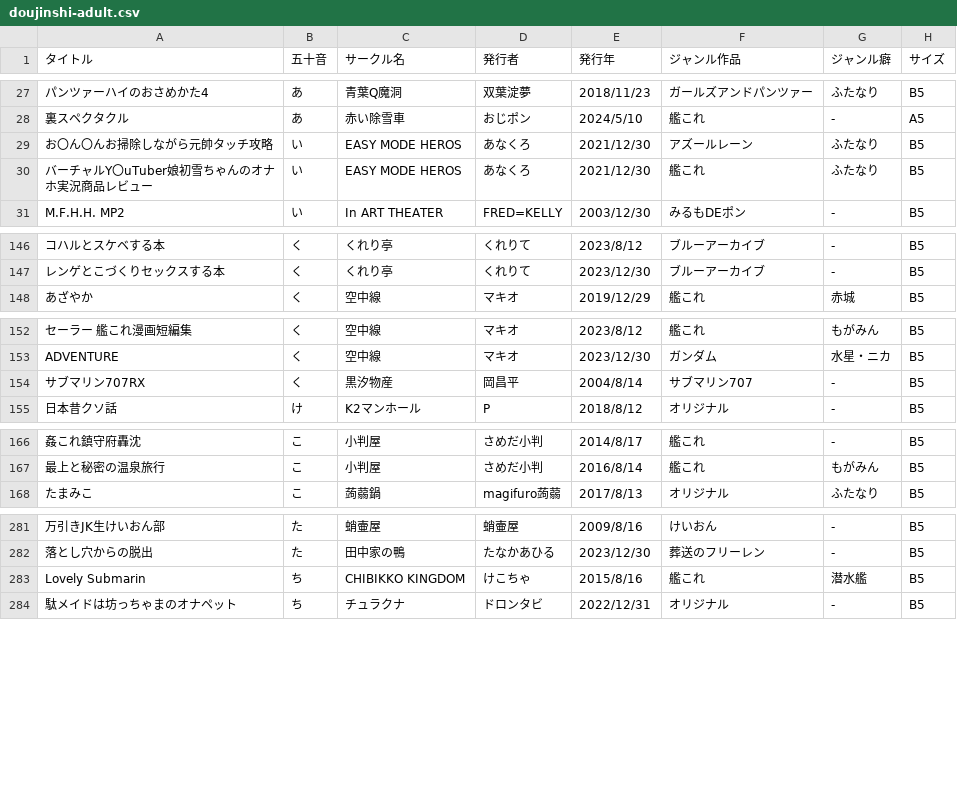
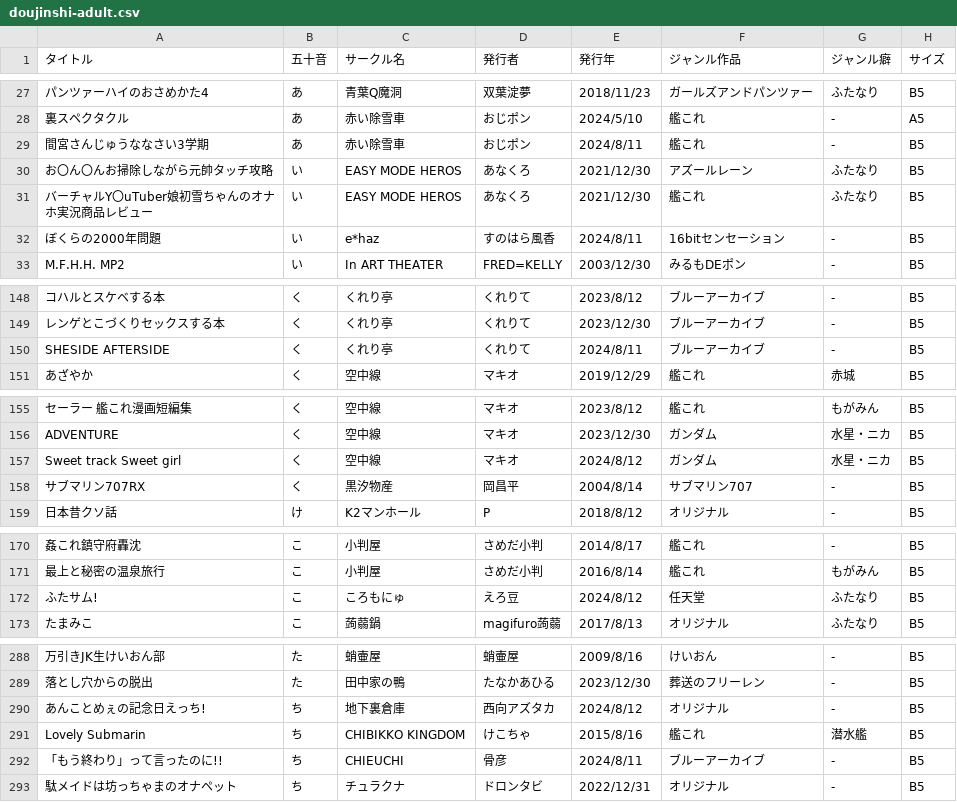
Before and after one commit to tutinoko364/collection-list, a CSV file: docs/table-file/doujinshi/doujinshi-adult.csv, drawn as a sheet; only a part is shown, gaps mark what is left out; the diff covers the shown part only; the diff names each change by its address in the sheet, - before the commit and + after, or states it on an @@ line.

Commit message:
collection-list

```diff
--- a/docs/table-file/doujinshi/doujinshi-adult.csv
+++ b/docs/table-file/doujinshi/doujinshi-adult.csv
+row 29: 間宮さんじゅうななさい3学期 | あ | 赤い除雪車 | おじポン | 2024/8/11 | 艦これ | - | B5
+row 32: ぼくらの2000年問題 | い | e*haz | すのはら風香 | 2024/8/11 | 16bitセンセーション | - | B5
+row 150: SHESIDE AFTERSIDE | く | くれり亭 | くれりて | 2024/8/11 | ブルーアーカイブ | - | B5
+row 157: Sweet track Sweet girl | く | 空中線 | マキオ | 2024/8/12 | ガンダム | 水星・ニカ | B5
+row 172: ふたサム! | こ | ころもにゅ | えろ豆 | 2024/8/12 | 任天堂 | ふたなり | B5
+row 290: あんことめぇの記念日えっち! | ち | 地下裏倉庫 | 西向アズタカ | 2024/8/12 | オリジナル | - | B5
+row 292: 「もう終わり」って言ったのに!! | ち | CHIEUCHI | 骨彦 | 2024/8/11 | ブルーアーカイブ | - | B5
```
Also changed, not shown: 5 added rows and 1 removed row elsewhere in this file, docs/table-file/doujinshi/doujinshi-genga.csv, docs/table-file/doujinshi/doujinshi-godo.csv, 16 other files.
